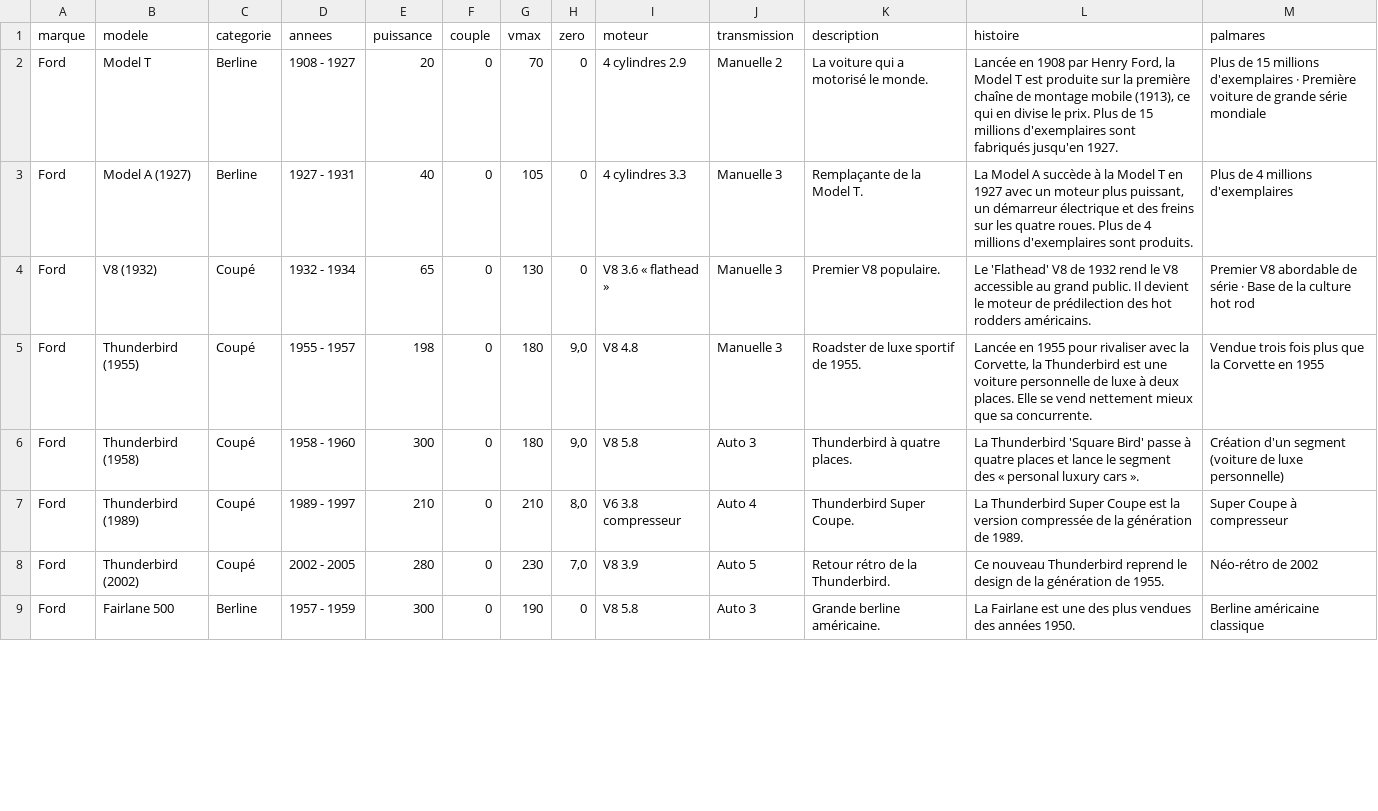
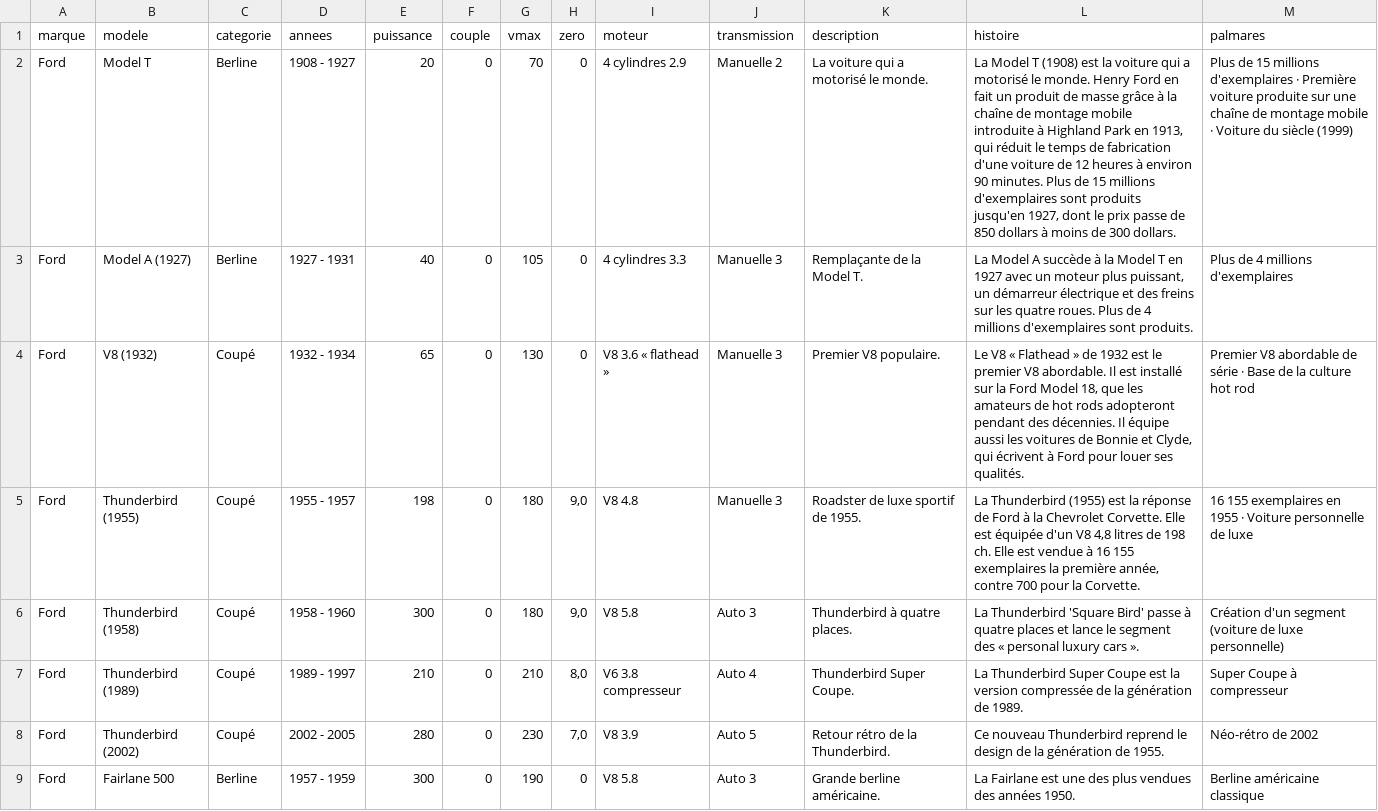
Before and after one commit to aaronplja/motorauto, a CSV file: cars-lot3-ford.csv, drawn as a sheet; only a part is shown; the diff covers the shown part only; the diff names each change by its address in the sheet, - before the commit and + after, or states it on an @@ line.

```diff
--- a/cars-lot3-ford.csv
+++ b/cars-lot3-ford.csv
-L2 (histoire): Lancée en 1908 par Henry Ford, la Model T est produite sur la première chaîne de montage mobile (1913), ce qui en divise le prix. Plus de 15 millions d'exemplaires sont fabriqués jusqu'en 1927.
+L2 (histoire): La Model T (1908) est la voiture qui a motorisé le monde. Henry Ford en fait un produit de masse grâce à la chaîne de montage mobile introduite à Highland Park en 1913, qui réduit le temps de fabrication d'une voiture de 12 heures à environ 90 minutes. Plus de 15 millions d'exemplaires sont produits jusqu'en 1927, dont le prix passe de 850 dollars à moins de 300 dollars.
-M2 (palmares): …Première voiture de grande série mondiale
+M2 (palmares): …Première voiture produite sur une chaîne de montage mobile · Voiture du siècle (1999)
-L4 (histoire): Le 'Flathead' V8 de 1932 rend le V8 accessible au grand public. Il devient le moteur de prédilection des hot rodders américains.
+L4 (histoire): Le V8 « Flathead » de 1932 est le premier V8 abordable. Il est installé sur la Ford Model 18, que les amateurs de hot rods adopteront pendant des décennies. Il équipe aussi les voitures de Bonnie et Clyde, qui écrivent à Ford pour louer ses qualités.
-L5 (histoire): Lancée en 1955 pour rivaliser avec la Corvette, la Thunderbird est une voiture personnelle de luxe à deux places. Elle se vend nettement mieux que sa concurrente.
+L5 (histoire): La Thunderbird (1955) est la réponse de Ford à la Chevrolet Corvette. Elle est équipée d'un V8 4,8 litres de 198 ch. Elle est vendue à 16 155 exemplaires la première année, contre 700 pour la Corvette.
-M5 (palmares): Vendue trois fois plus que la Corvette en 1955
+M5 (palmares): 16 155 exemplaires en 1955 · Voiture personnelle de luxe
```
Also changed, not shown: 20 edited cells elsewhere in this file, cars-lot1.csv, 3 other files.
